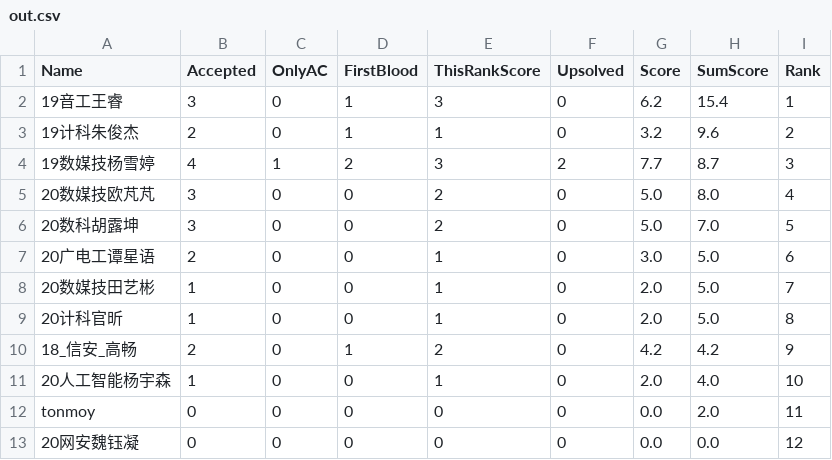
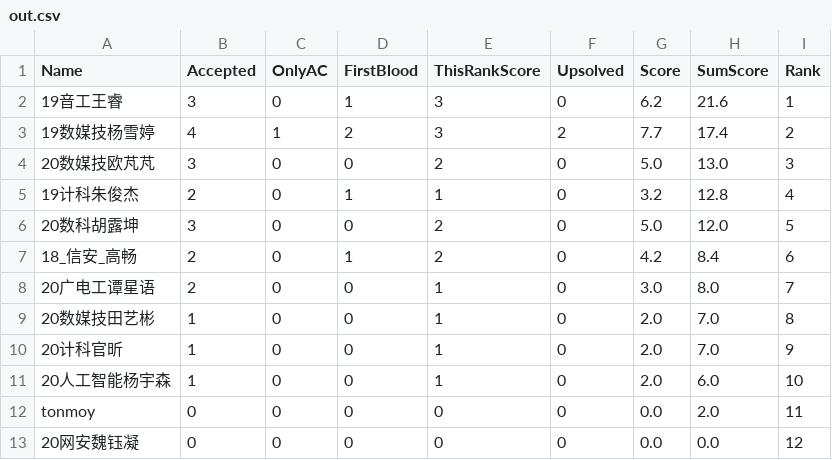
Before and after one commit to dukerki/VJudge-Spider-on-TravisCI, a CSV file: out.csv, drawn as a sheet.

Commit message:
[skip travis] Merge branch 'main' of https://github.com/LyuLumos/VJudge-Spider-on-TravisCI into main; Build by Travis CI

```diff
--- a/out.csv
+++ b/out.csv
@@ -1,12 +1,12 @@
 Name, Accepted, OnlyAC, FirstBlood, ThisRankScore, Upsolved, Score, SumScore, Rank
-19音工王睿,3,0,1,3,0,6.2,15.4,1
-19计科朱俊杰,2,0,1,1,0,3.2,9.6,2
-19数媒技杨雪婷,4,1,2,3,2,7.7,8.7,3
-20数媒技欧芃芃,3,0,0,2,0,5.0,8.0,4
-20数科胡露坤,3,0,0,2,0,5.0,7.0,5
-20广电工谭星语,2,0,0,1,0,3.0,5.0,6
-20数媒技田艺彬,1,0,0,1,0,2.0,5.0,7
-20计科官昕,1,0,0,1,0,2.0,5.0,8
-18_信安_高畅,2,0,1,2,0,4.2,4.2,9
-20人工智能杨宇森,1,0,0,1,0,2.0,4.0,10
+19音工王睿,3,0,1,3,0,6.2,21.6,1
+19数媒技杨雪婷,4,1,2,3,2,7.7,17.4,2
+20数媒技欧芃芃,3,0,0,2,0,5.0,13.0,3
+19计科朱俊杰,2,0,1,1,0,3.2,12.8,4
+20数科胡露坤,3,0,0,2,0,5.0,12.0,5
+18_信安_高畅,2,0,1,2,0,4.2,8.4,6
+20广电工谭星语,2,0,0,1,0,3.0,8.0,7
+20数媒技田艺彬,1,0,0,1,0,2.0,7.0,8
+20计科官昕,1,0,0,1,0,2.0,7.0,9
+20人工智能杨宇森,1,0,0,1,0,2.0,6.0,10
 tonmoy,0,0,0,0,0,0.0,2.0,11
```
